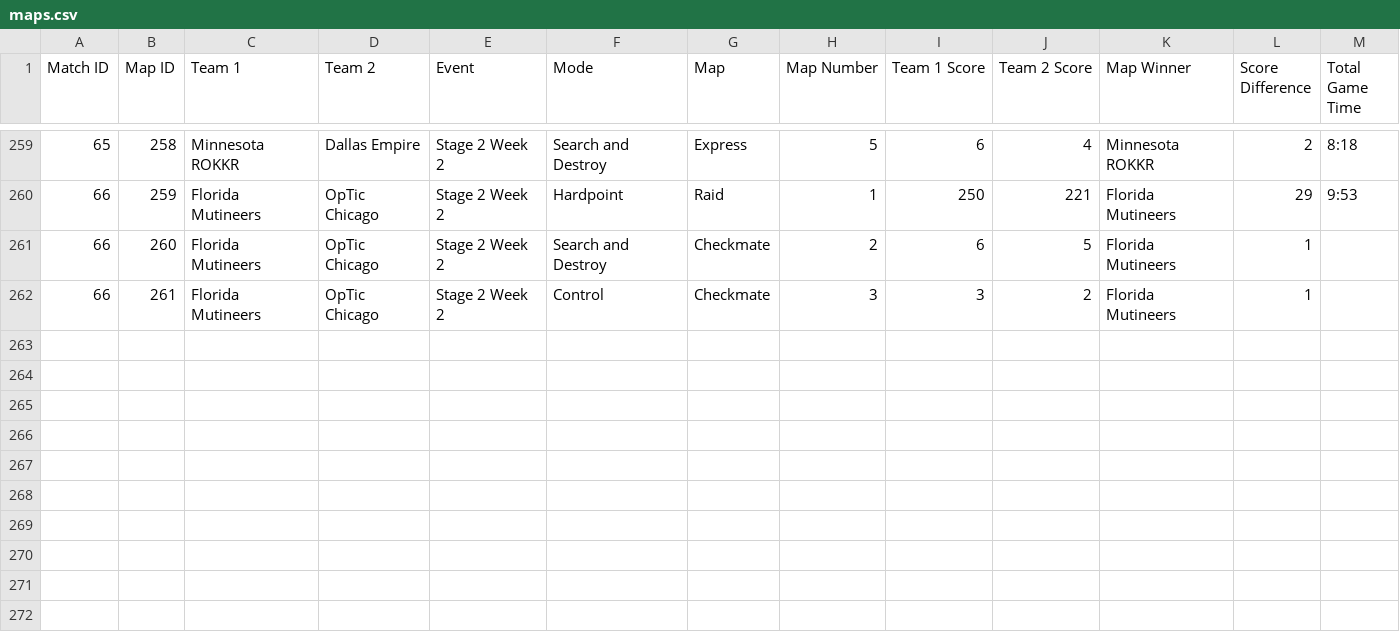
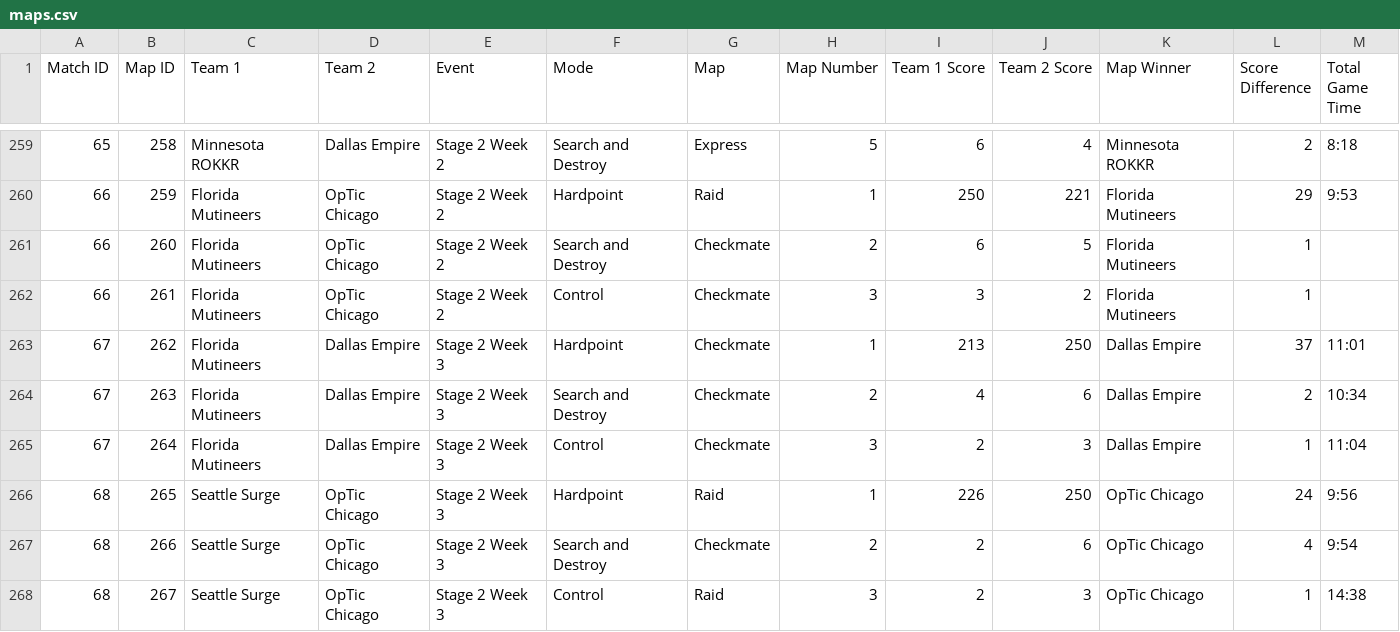
Before and after one commit to cford23/cod-stats-tool, a CSV file: data/maps.csv, drawn as a sheet; only a part is shown, gaps mark what is left out; the diff names each change by its address in the sheet, - before the commit and + after, or states it on an @@ line.

Commit message:
Stage 2 Week 3 Day 1

```diff
--- a/data/maps.csv
+++ b/data/maps.csv
+row 263: 67 | 262 | Florida Mutineers | Dallas Empire | Stage 2 Week 3 | Hardpoint | Checkmate | 1 | 213 | 250 | Dallas Empire | 37 | 11:01
+row 264: 67 | 263 | Florida Mutineers | Dallas Empire | Stage 2 Week 3 | Search and Destroy | Checkmate | 2 | 4 | 6 | Dallas Empire | 2 | 10:34
+row 265: 67 | 264 | Florida Mutineers | Dallas Empire | Stage 2 Week 3 | Control | Checkmate | 3 | 2 | 3 | Dallas Empire | 1 | 11:04
+row 266: 68 | 265 | Seattle Surge | OpTic Chicago | Stage 2 Week 3 | Hardpoint | Raid | 1 | 226 | 250 | OpTic Chicago | 24 | 9:56
+row 267: 68 | 266 | Seattle Surge | OpTic Chicago | Stage 2 Week 3 | Search and Destroy | Checkmate | 2 | 2 | 6 | OpTic Chicago | 4 | 9:54
+row 268: 68 | 267 | Seattle Surge | OpTic Chicago | Stage 2 Week 3 | Control | Raid | 3 | 2 | 3 | OpTic Chicago | 1 | 14:38
```
Also changed, not shown: data/matches.csv, 1 other file.
